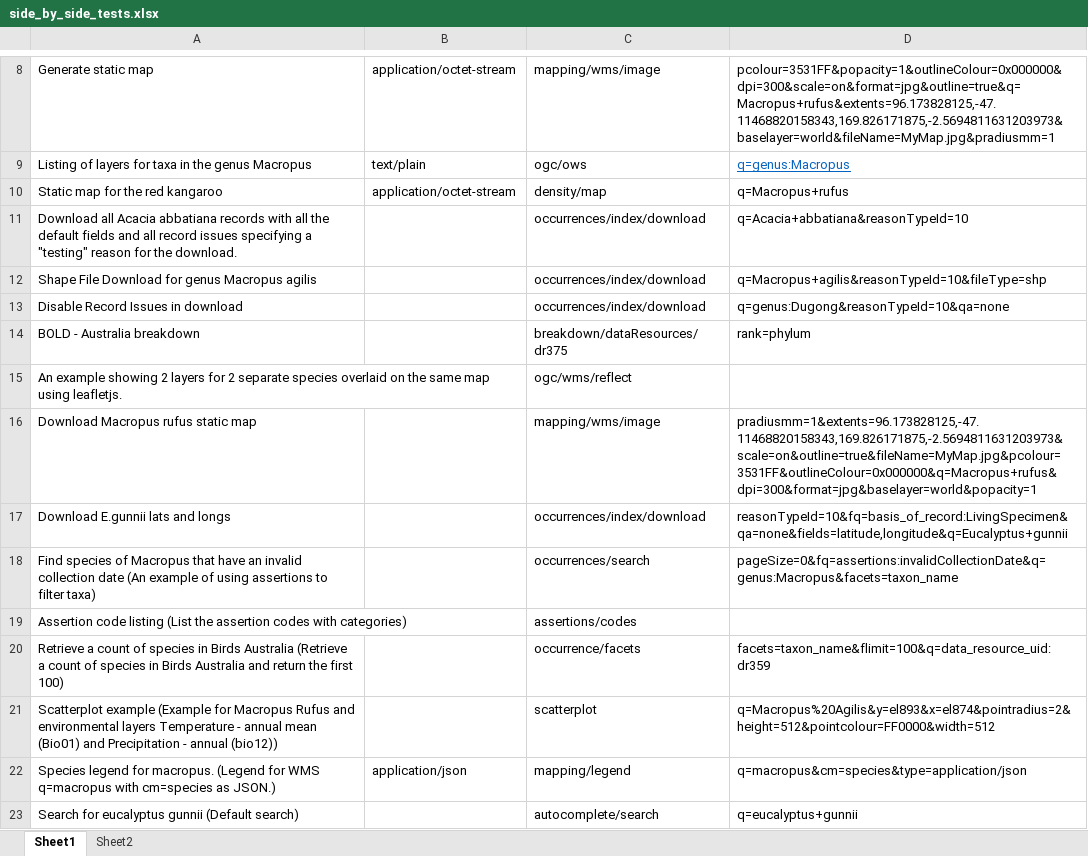
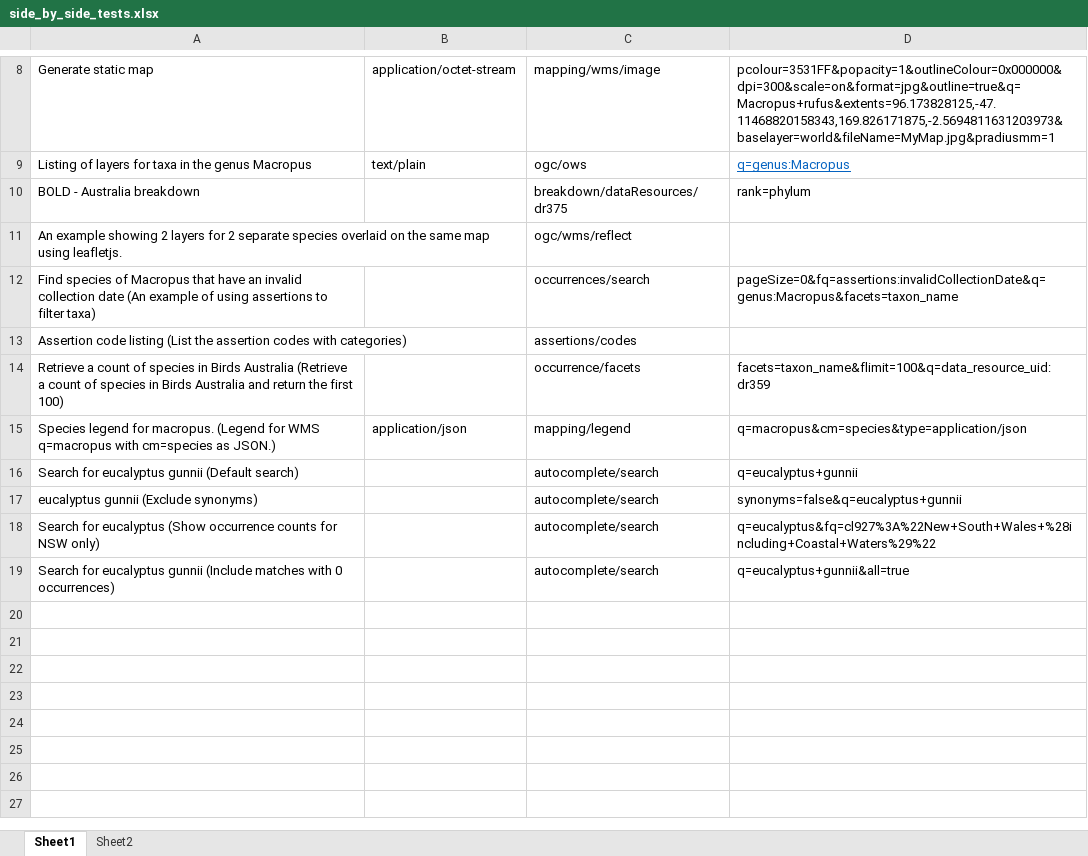
Before and after one commit to AtlasOfLivingAustralia/biocache-tests, an Excel workbook: src/main/resources/side_by_side_tests.xlsx, sheet Sheet1, drawn as a sheet; only a part is shown, gaps mark what is left out; the shorter side is filled out with more unchanged rows; values as stored, in another font and other column widths than the file's, no borders; the diff names each change by its address in the sheet, - before the commit and + after, or states it on an @@ line.

Commit message:
- Tests with binary output were moved to AssortedServicesTest and more detailed checks were added.

```diff
--- a/src/main/resources/side_by_side_tests.xlsx (sheet Sheet1)
+++ b/src/main/resources/side_by_side_tests.xlsx (sheet Sheet1)
-row 10: Static map for the red kangaroo | application/octet-stream | density/map | q=Macropus+rufus
-row 11: Download all Acacia abbatiana records with all the default fields and all record issues specifying a "testing" reason for the download. |  | occurrences/index/download | q=Acacia+abbatiana&reasonTypeId=10
-row 12: Shape File Download for genus Macropus agilis |  | occurrences/index/download | q=Macropus+agilis&reasonTypeId=10&fileType=shp
-row 13: Disable Record Issues in download |  | occurrences/index/download | q=genus:Dugong&reasonTypeId=10&qa=none
-row 16: Download Macropus rufus static map |  | mapping/wms/image | pradiusmm=1&extents=96.173828125,-47.11468820158343,169.826171875,-2.5694811631203973&scale=on&outline=true&fileName=MyMap.jpg&pcolour=3531FF&outlineColour=0x000000&q=Macropus+rufus&dpi=300&format=jpg&baselayer=world&popacity=1
-row 17: Download E.gunnii lats and longs |  | occurrences/index/download | reasonTypeId=10&fq=basis_of_record:LivingSpecimen&qa=none&fields=latitude,longitude&q=Eucalyptus+gunnii
-row 21: Scatterplot example (Example for Macropus Rufus and environmental layers Temperature - annual mean (Bio01) and Precipitation - annual (bio12)) |  | scatterplot | q=Macropus%20Agilis&y=el893&x=el874&pointradius=2&height=512&pointcolour=FF0000&width=512
```
Also changed, not shown: sheet Sheet2, 2 other files.
